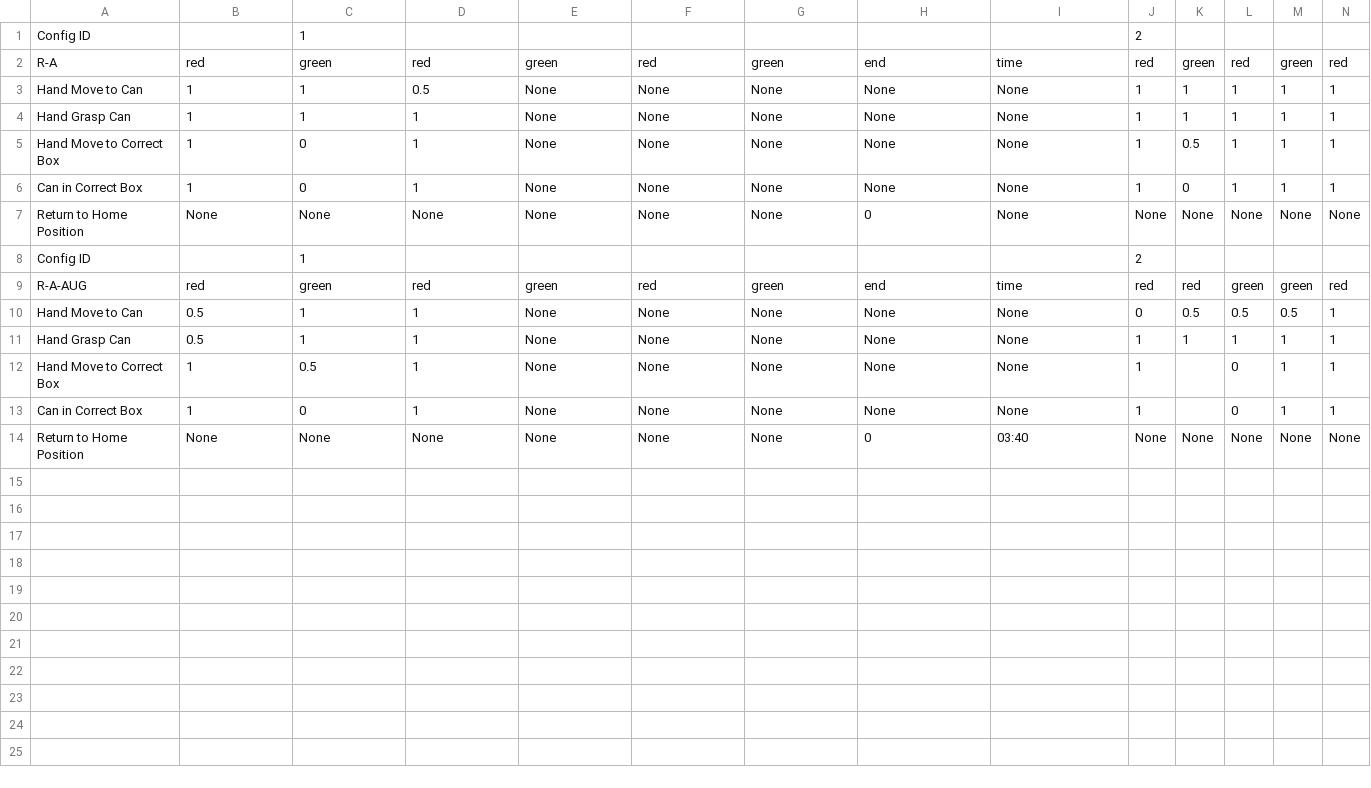
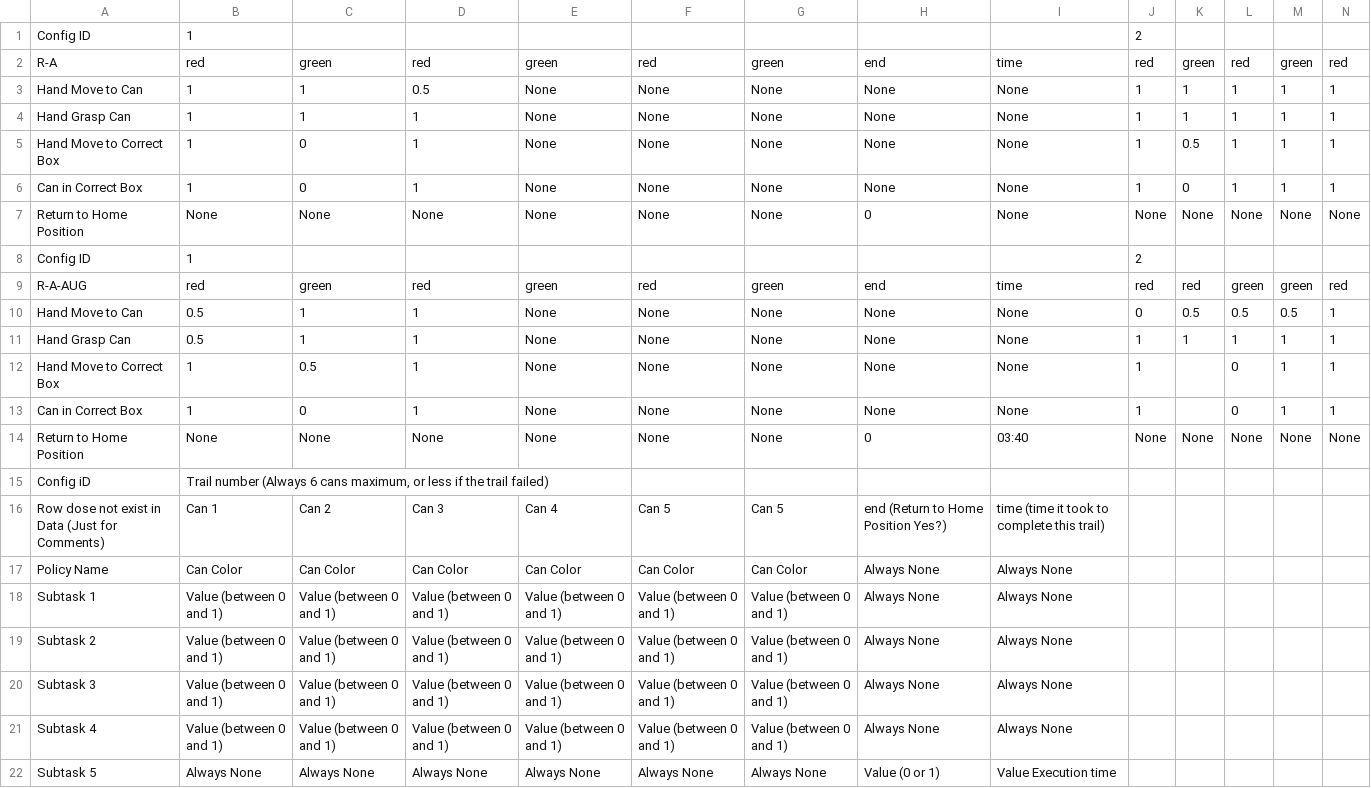
Before and after one commit to kuehnrobin/unitree_IL_lerobot, a CSV file: plot_wandb/lighting_test.csv, drawn as a sheet; only a part is shown; rows hold the shown columns only; the diff names each change by its address in the sheet, - before the commit and + after, or states it on an @@ line.

```diff
--- a/plot_wandb/lighting_test.csv
+++ b/plot_wandb/lighting_test.csv
-B1: (empty)
+B1: 1
-C1: 1
+C1: (empty)
-B8: (empty)
+B8: 1
-C8: 1
+C8: (empty)
+row 15: Config iD | Trail number (Always 6 cans maximum, or less if the trail failed)
+row 16: Row dose not exist in Data (Just for Comments) | Can 1 | Can 2 | Can 3 | Can 4 | Can 5 | Can 5 | end (Return to Home Position Yes?) | time (time it took to complete this trail)
+row 17: Policy Name | Can Color | Can Color | Can Color | Can Color | Can Color | Can Color | Always None | Always None
+row 18: Subtask 1 | Value (between 0 and 1) | Value (between 0 and 1) | Value (between 0 and 1) | Value (between 0 and 1) | Value (between 0 and 1) | Value (between 0 and 1) | Always None | Always None
+row 19: Subtask 2 | Value (between 0 and 1) | Value (between 0 and 1) | Value (between 0 and 1) | Value (between 0 and 1) | Value (between 0 and 1) | Value (between 0 and 1) | Always None | Always None
+row 20: Subtask 3 | Value (between 0 and 1) | Value (between 0 and 1) | Value (between 0 and 1) | Value (between 0 and 1) | Value (between 0 and 1) | Value (between 0 and 1) | Always None | Always None
+row 21: Subtask 4 | Value (between 0 and 1) | Value (between 0 and 1) | Value (between 0 and 1) | Value (between 0 and 1) | Value (between 0 and 1) | Value (between 0 and 1) | Always None | Always None
+row 22: Subtask 5 | Always None | Always None | Always None | Always None | Always None | Always None | Value (0 or 1) | Value Execution time
```
Also changed, not shown: 1 other file.
